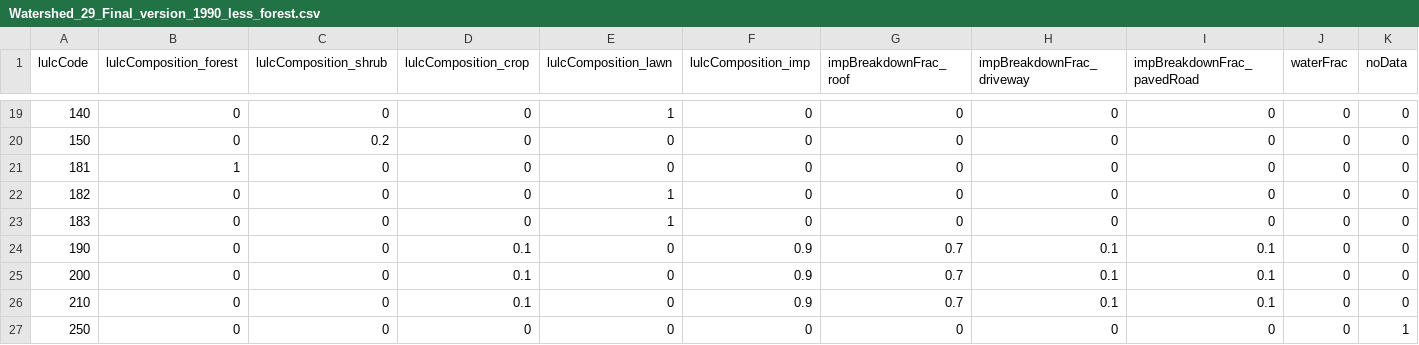
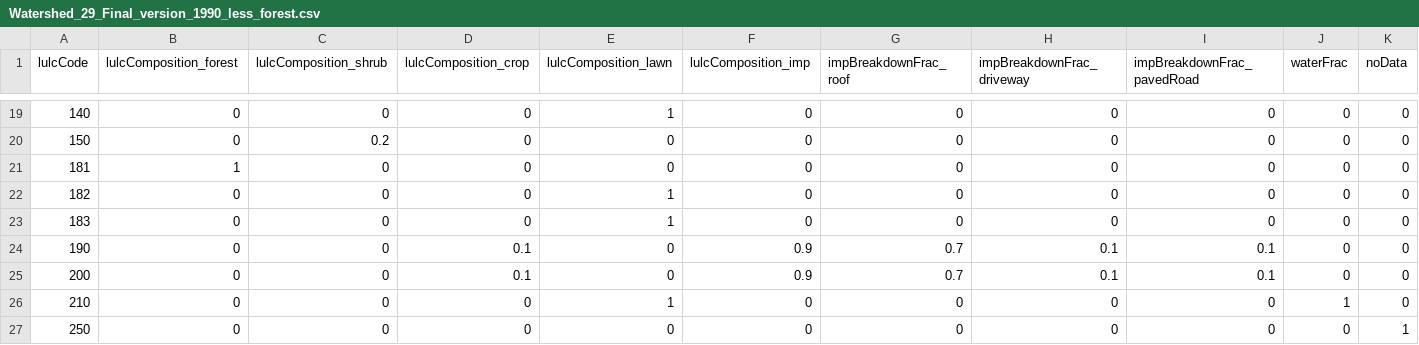
Before and after one commit to tejendra160/GIS2RHESSys, a CSV file: Watershed_29_Final_version_1990_less_forest.csv, drawn as a sheet; only a part is shown, gaps mark what is left out.

Commit message:
Update CSV data with new land use composition

```diff
--- a/Watershed_29_Final_version_1990_less_forest.csv
+++ b/Watershed_29_Final_version_1990_less_forest.csv
@@ -25,3 +25,3 @@ lulcCode,lulcComposition_forest,lulcComposition_shrub,lulcComposition_crop,lulcC
 200,0,0,0.1,0,0.9,0.7,0.1,0.1,0,0
-210,0,0,0.1,0,0.9,0.7,0.1,0.1,0,0
+210,0,0,0,1,0,0,0,0,1,0
 250,0,0,0,0,0,0,0,0,0,1
```
